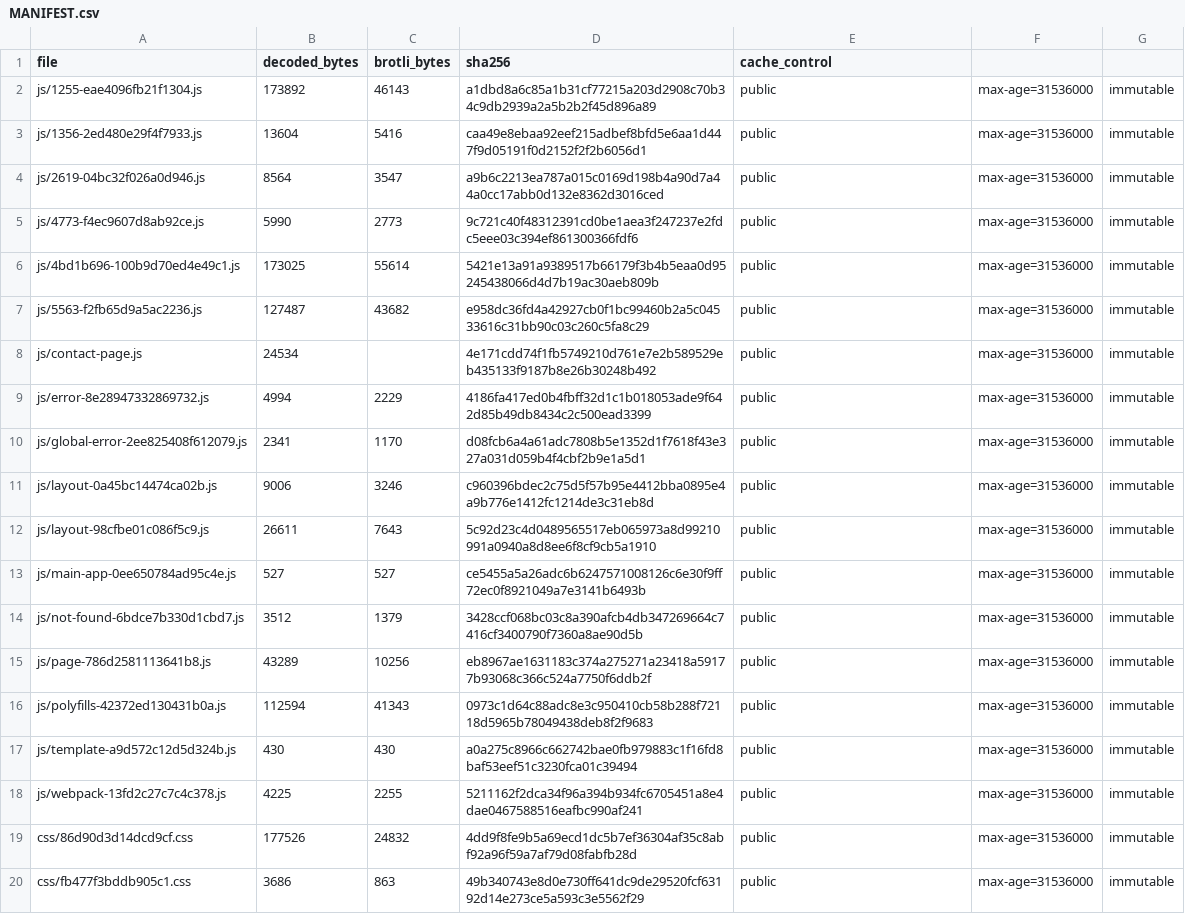
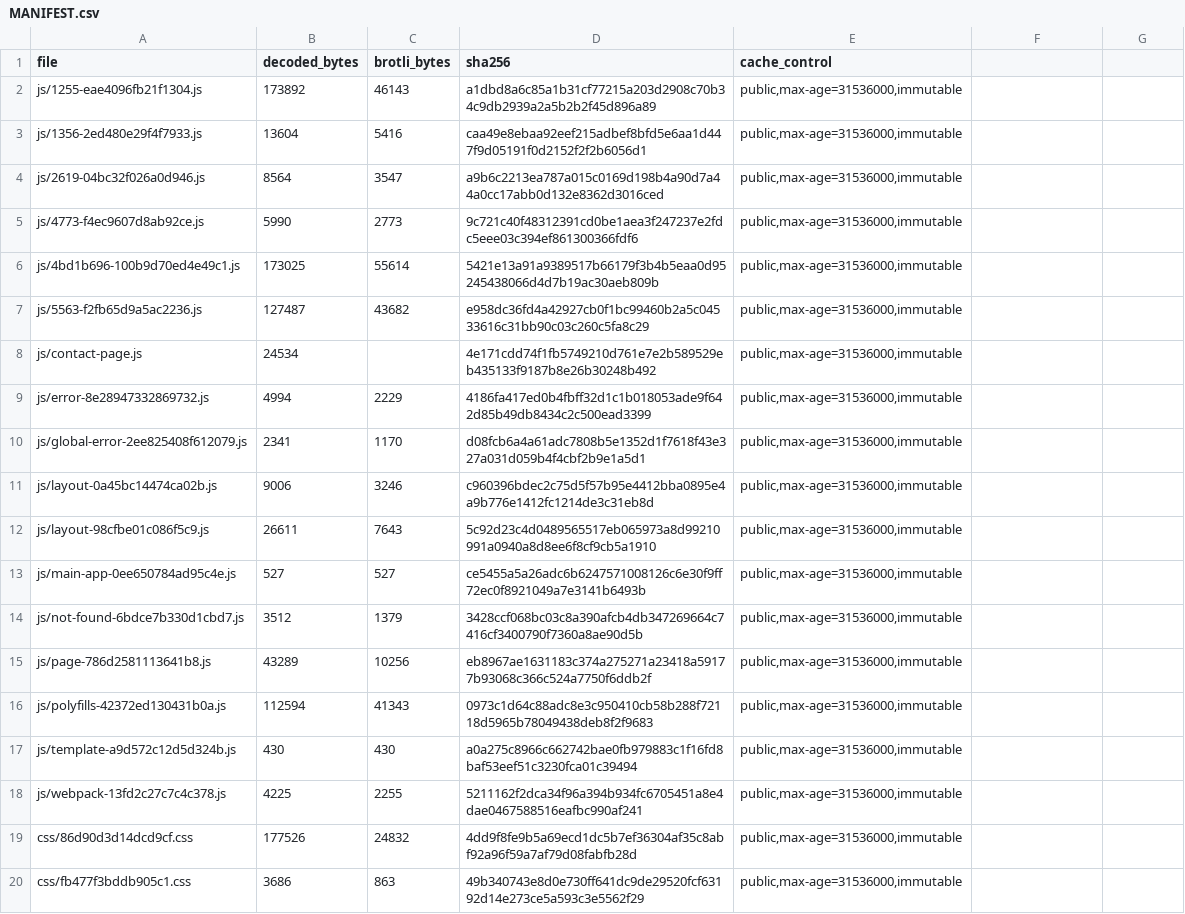
Before and after one commit to Anos714/cynbit-passive-audit, a CSV file: evidence/assets/MANIFEST.csv, drawn as a sheet.

Commit message:
fix(evidence): make CSVs valid and reconcile request count

```diff
--- a/evidence/assets/MANIFEST.csv
+++ b/evidence/assets/MANIFEST.csv
@@ -1,20 +1,20 @@
 file,decoded_bytes,brotli_bytes,sha256,cache_control
-js/1255-eae4096fb21f1304.js,173892,46143,a1dbd8a6c85a1b31cf77215a203d2908c70b34c9db2939a2a5b2b2f45d896a89,public,max-age=31536000,immutable
-js/1356-2ed480e29f4f7933.js,13604,5416,caa49e8ebaa92eef215adbef8bfd5e6aa1d447f9d05191f0d2152f2f2b6056d1,public,max-age=31536000,immutable
-js/2619-04bc32f026a0d946.js,8564,3547,a9b6c2213ea787a015c0169d198b4a90d7a44a0cc17abb0d132e8362d3016ced,public,max-age=31536000,immutable
-js/4773-f4ec9607d8ab92ce.js,5990,2773,9c721c40f48312391cd0be1aea3f247237e2fdc5eee03c394ef861300366fdf6,public,max-age=31536000,immutable
-js/4bd1b696-100b9d70ed4e49c1.js,173025,55614,5421e13a91a9389517b66179f3b4b5eaa0d95245438066d4d7b19ac30aeb809b,public,max-age=31536000,immutable
-js/5563-f2fb65d9a5ac2236.js,127487,43682,e958dc36fd4a42927cb0f1bc99460b2a5c04533616c31bb90c03c260c5fa8c29,public,max-age=31536000,immutable
-js/contact-page.js,24534,,4e171cdd74f1fb5749210d761e7e2b589529eb435133f9187b8e26b30248b492,public,max-age=31536000,immutable
-js/error-8e28947332869732.js,4994,2229,4186fa417ed0b4fbff32d1c1b018053ade9f642d85b49db8434c2c500ead3399,public,max-age=31536000,immutable
-js/global-error-2ee825408f612079.js,2341,1170,d08fcb6a4a61adc7808b5e1352d1f7618f43e327a031d059b4f4cbf2b9e1a5d1,public,max-age=31536000,immutable
-js/layout-0a45bc14474ca02b.js,9006,3246,c960396bdec2c75d5f57b95e4412bba0895e4a9b776e1412fc1214de3c31eb8d,public,max-age=31536000,immutable
-js/layout-98cfbe01c086f5c9.js,26611,7643,5c92d23c4d0489565517eb065973a8d99210991a0940a8d8ee6f8cf9cb5a1910,public,max-age=31536000,immutable
-js/main-app-0ee650784ad95c4e.js,527,527,ce5455a5a26adc6b6247571008126c6e30f9ff72ec0f8921049a7e3141b6493b,public,max-age=31536000,immutable
-js/not-found-6bdce7b330d1cbd7.js,3512,1379,3428ccf068bc03c8a390afcb4db347269664c7416cf3400790f7360a8ae90d5b,public,max-age=31536000,immutable
-js/page-786d2581113641b8.js,43289,10256,eb8967ae1631183c374a275271a23418a59177b93068c366c524a7750f6ddb2f,public,max-age=31536000,immutable
-js/polyfills-42372ed130431b0a.js,112594,41343,0973c1d64c88adc8e3c950410cb58b288f72118d5965b78049438deb8f2f9683,public,max-age=31536000,immutable
-js/template-a9d572c12d5d324b.js,430,430,a0a275c8966c662742bae0fb979883c1f16fd8baf53eef51c3230fca01c39494,public,max-age=31536000,immutable
-js/webpack-13fd2c27c7c4c378.js,4225,2255,5211162f2dca34f96a394b934fc6705451a8e4dae0467588516eafbc990af241,public,max-age=31536000,immutable
-css/86d90d3d14dcd9cf.css,177526,24832,4dd9f8fe9b5a69ecd1dc5b7ef36304af35c8abf92a96f59a7af79d08fabfb28d,public,max-age=31536000,immutable
-css/fb477f3bddb905c1.css,3686,863,49b340743e8d0e730ff641dc9de29520fcf63192d14e273ce5a593c3e5562f29,public,max-age=31536000,immutable
+js/1255-eae4096fb21f1304.js,173892,46143,a1dbd8a6c85a1b31cf77215a203d2908c70b34c9db2939a2a5b2b2f45d896a89,"public,max-age=31536000,immutable"
+js/1356-2ed480e29f4f7933.js,13604,5416,caa49e8ebaa92eef215adbef8bfd5e6aa1d447f9d05191f0d2152f2f2b6056d1,"public,max-age=31536000,immutable"
+js/2619-04bc32f026a0d946.js,8564,3547,a9b6c2213ea787a015c0169d198b4a90d7a44a0cc17abb0d132e8362d3016ced,"public,max-age=31536000,immutable"
+js/4773-f4ec9607d8ab92ce.js,5990,2773,9c721c40f48312391cd0be1aea3f247237e2fdc5eee03c394ef861300366fdf6,"public,max-age=31536000,immutable"
+js/4bd1b696-100b9d70ed4e49c1.js,173025,55614,5421e13a91a9389517b66179f3b4b5eaa0d95245438066d4d7b19ac30aeb809b,"public,max-age=31536000,immutable"
+js/5563-f2fb65d9a5ac2236.js,127487,43682,e958dc36fd4a42927cb0f1bc99460b2a5c04533616c31bb90c03c260c5fa8c29,"public,max-age=31536000,immutable"
+js/contact-page.js,24534,,4e171cdd74f1fb5749210d761e7e2b589529eb435133f9187b8e26b30248b492,"public,max-age=31536000,immutable"
+js/error-8e28947332869732.js,4994,2229,4186fa417ed0b4fbff32d1c1b018053ade9f642d85b49db8434c2c500ead3399,"public,max-age=31536000,immutable"
+js/global-error-2ee825408f612079.js,2341,1170,d08fcb6a4a61adc7808b5e1352d1f7618f43e327a031d059b4f4cbf2b9e1a5d1,"public,max-age=31536000,immutable"
+js/layout-0a45bc14474ca02b.js,9006,3246,c960396bdec2c75d5f57b95e4412bba0895e4a9b776e1412fc1214de3c31eb8d,"public,max-age=31536000,immutable"
+js/layout-98cfbe01c086f5c9.js,26611,7643,5c92d23c4d0489565517eb065973a8d99210991a0940a8d8ee6f8cf9cb5a1910,"public,max-age=31536000,immutable"
+js/main-app-0ee650784ad95c4e.js,527,527,ce5455a5a26adc6b6247571008126c6e30f9ff72ec0f8921049a7e3141b6493b,"public,max-age=31536000,immutable"
+js/not-found-6bdce7b330d1cbd7.js,3512,1379,3428ccf068bc03c8a390afcb4db347269664c7416cf3400790f7360a8ae90d5b,"public,max-age=31536000,immutable"
+js/page-786d2581113641b8.js,43289,10256,eb8967ae1631183c374a275271a23418a59177b93068c366c524a7750f6ddb2f,"public,max-age=31536000,immutable"
+js/polyfills-42372ed130431b0a.js,112594,41343,0973c1d64c88adc8e3c950410cb58b288f72118d5965b78049438deb8f2f9683,"public,max-age=31536000,immutable"
+js/template-a9d572c12d5d324b.js,430,430,a0a275c8966c662742bae0fb979883c1f16fd8baf53eef51c3230fca01c39494,"public,max-age=31536000,immutable"
+js/webpack-13fd2c27c7c4c378.js,4225,2255,5211162f2dca34f96a394b934fc6705451a8e4dae0467588516eafbc990af241,"public,max-age=31536000,immutable"
+css/86d90d3d14dcd9cf.css,177526,24832,4dd9f8fe9b5a69ecd1dc5b7ef36304af35c8abf92a96f59a7af79d08fabfb28d,"public,max-age=31536000,immutable"
+css/fb477f3bddb905c1.css,3686,863,49b340743e8d0e730ff641dc9de29520fcf63192d14e273ce5a593c3e5562f29,"public,max-age=31536000,immutable"
```
Also changed, not shown: evidence/timings/assets.csv, 8 other files.
